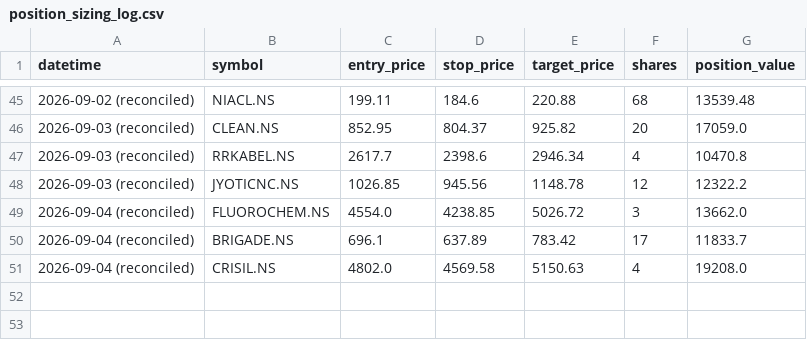
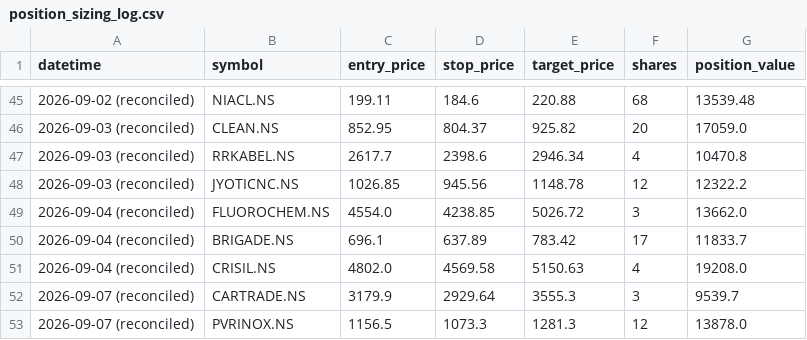
Before and after one commit to jyothsnav2012/trading-data-public, a CSV file: position_sizing_log.csv, drawn as a sheet; only a part is shown, gaps mark what is left out.

```diff
--- a/position_sizing_log.csv
+++ b/position_sizing_log.csv
@@ -51 +51,3 @@ datetime,symbol,entry_price,stop_price,target_price,shares,position_value
 2026-09-04 (reconciled),CRISIL.NS,4802.0,4569.58,5150.63,4,19208.0
+2026-09-07 (reconciled),CARTRADE.NS,3179.9,2929.64,3555.3,3,9539.7
+2026-09-07 (reconciled),PVRINOX.NS,1156.5,1073.3,1281.3,12,13878.0
```
Also changed, not shown: closed_paper_trades.csv, open_paper_positions.csv, 1 other file.
